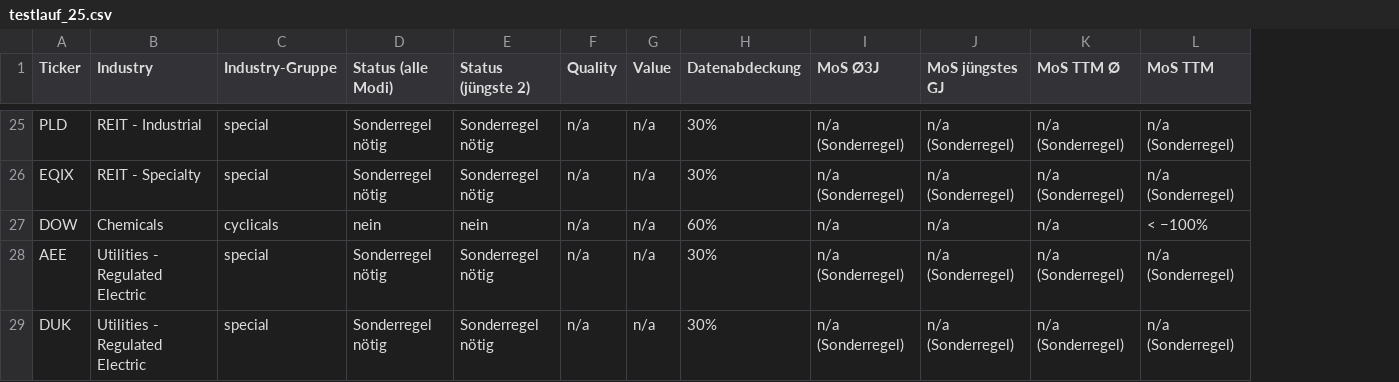
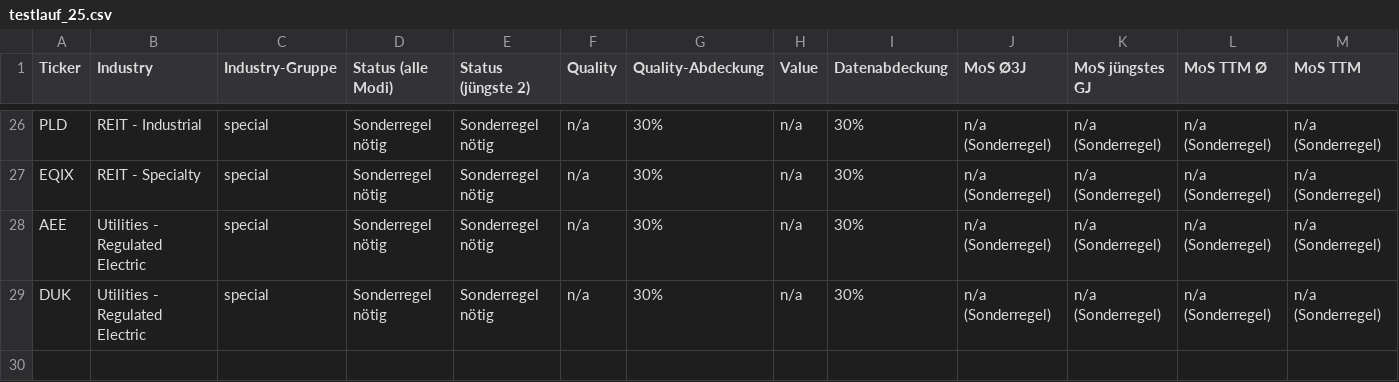
Before and after one commit to ThomasHomburg/Value, a CSV file: testlauf_25.csv, drawn as a sheet; only a part is shown, gaps mark what is left out; removed rows and columns are numbered as before the commit, all else as after; rows hold the shown columns only; the diff covers the shown part only; the diff names each change by its address in the sheet, - before the commit and + after, or states it on an @@ line.

Commit message:
v37: Szenario-Wachstum bei CAGR<0 (Base=CAGR, Bear=CAGR-3pp, Bull=0%, scenario_growth im Erklaertext) + Quality-Abdeckung nur ueber Quality-Bloecke (min_coverage_quality, DOW liefert Quality-Score, Row quality_coverage) + Capex-Regel als OCF-Anteil (sec.capex_check.ocf_share=0.10, min_years=2; MA ohne, CAT/DE mit Pruefstatus; SEC-Detail Yahoo/SEC in Mrd. USD + Diff in % des OCF je Jahr) + Tests test_v37.py (17) + Testlauf 28 Ticker neu (testlauf_25.csv mit Quality-Abdeckung + testlauf_fehler.txt) + README/CLAUDE v37
Co-authored-by: ThomasHomburg <ThomasHomburg@users.noreply.github.com>

```diff
--- a/testlauf_25.csv
+++ b/testlauf_25.csv
+column G (Quality-Abdeckung), rows 26-29: all 30%
-row 27: DOW | Chemicals | cyclicals | nein | nein | n/a | n/a | 60% | n/a | n/a | n/a | < −100%
```
Also changed, not shown: 1 added row and 29 edited cells elsewhere in this file, 14 other files.
